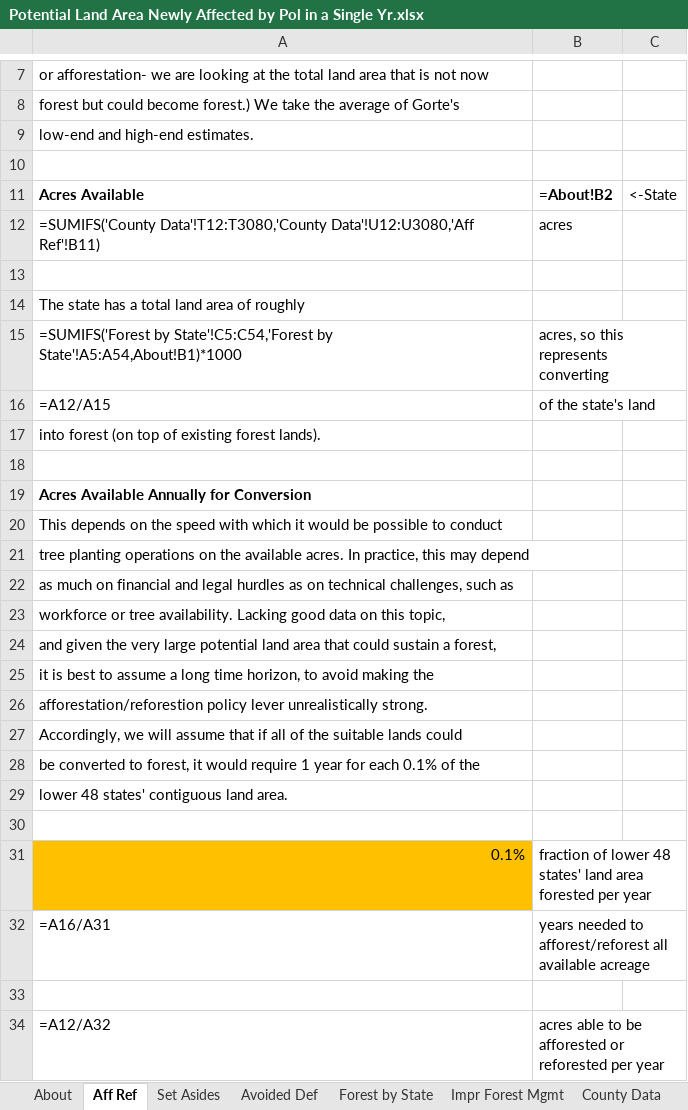
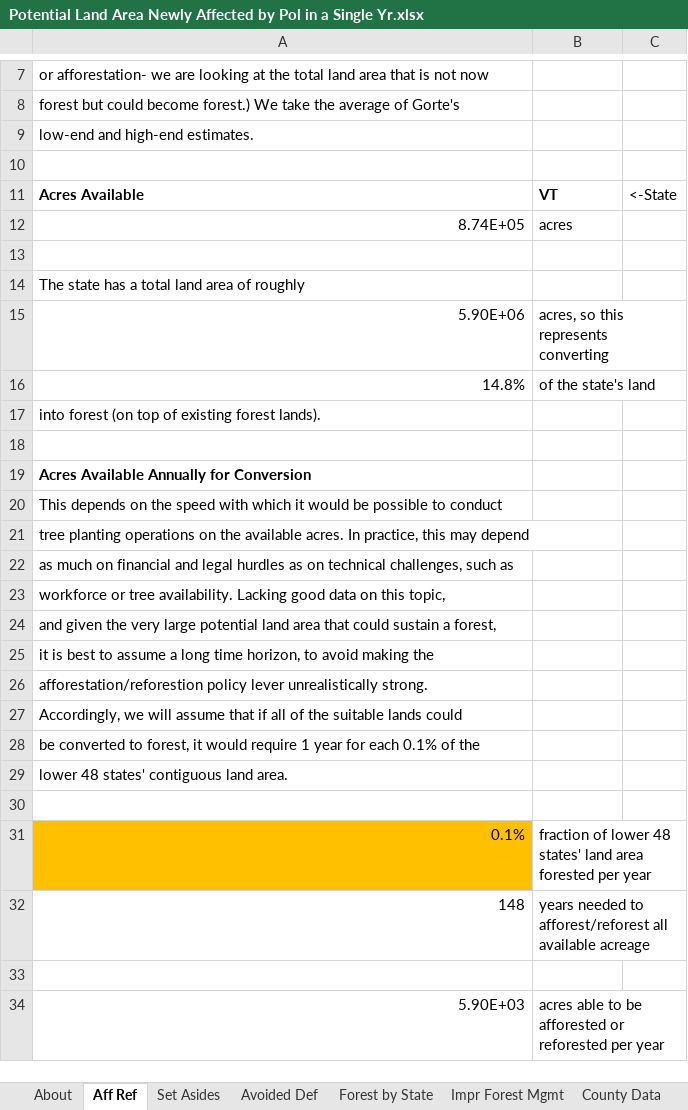
Before and after one commit to EnergyInnovation/eps-vermont, an Excel workbook: InputData/land/PLANAbPiaSY/Potential Land Area Newly Affected by Pol in a Single Yr.xlsx, sheet Aff Ref, drawn as a sheet; only a part is shown, gaps mark what is left out; values as stored, in another font and other column widths than the file's, no borders; formulas without a stored value are shown as written; the diff names each change by its address in the sheet, - before the commit and + after, or states it on an @@ line.

```diff
--- a/InputData/land/PLANAbPiaSY/Potential Land Area Newly Affected by Pol in a Single Yr.xlsx (sheet Aff Ref)
+++ b/InputData/land/PLANAbPiaSY/Potential Land Area Newly Affected by Pol in a Single Yr.xlsx (sheet Aff Ref)
-B11: =About!B2
+B11: VT
-A12: =SUMIFS('County Data'!T12:T3080,'County Data'!U12:U3080,'Aff Ref'!B11)
+A12: 8.74E+05
-A15: =SUMIFS('Forest by State'!C5:C54,'Forest by State'!A5:A54,About!B1)*1000
+A15: 5.90E+06
-A16: =A12/A15
+A16: 14.8%
-A32: =A16/A31
+A32: 148
-A34: =A12/A32
+A34: 5.90E+03
```
Also changed, not shown: sheet County Data, sheet PLANAbPiaSY, sheet Forest by State, sheet Impr Forest Mgmt, sheet Set Asides, sheet About, InputData/elec/BRPSPTY/BAU RPS Percentage This Year.xlsx, InputData/fuels/BFPIaE/BAU Fuel Production Imports and Exports.xlsx, 12 other files.
